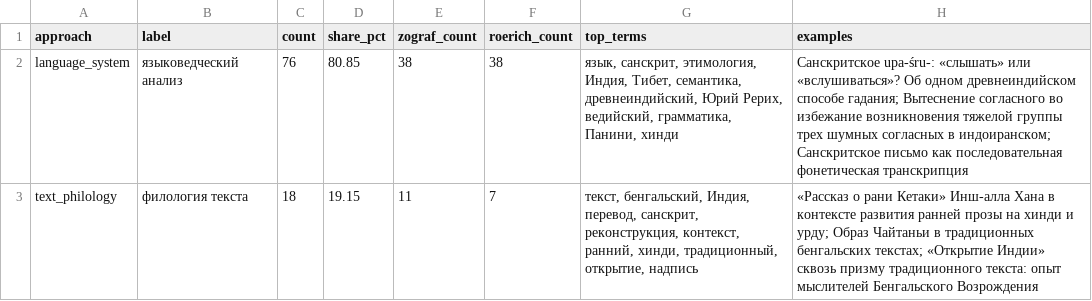
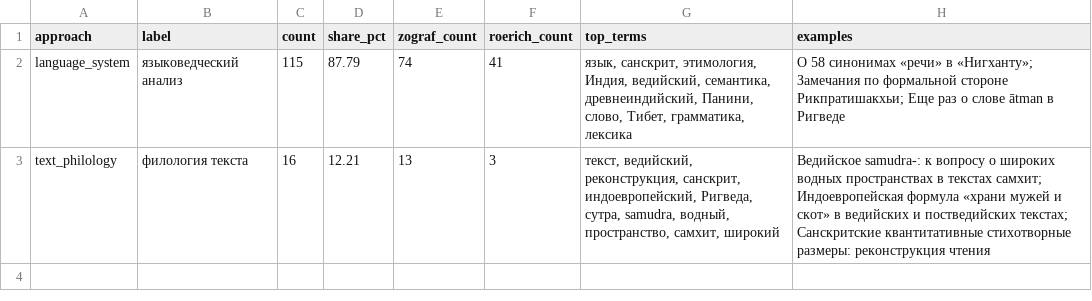
Before and after one commit to gasyoun/IndologyScholars, a CSV file: article/hypothesis_output/title_keyword_linguistics_subfields.csv, drawn as a sheet.

```diff
--- a/article/hypothesis_output/title_keyword_linguistics_subfields.csv
+++ b/article/hypothesis_output/title_keyword_linguistics_subfields.csv
@@ -1,3 +1,3 @@
 approach,label,count,share_pct,zograf_count,roerich_count,top_terms,examples
-language_system,языковедческий анализ,76,80.85,38,38,"язык, санскрит, этимология, Индия, Тибет, семантика, древнеиндийский, Юрий Рерих, ведийский, грамматика, Панини, хинди",Санскритское upa-śru-: «слышать» или «вслушиваться»? Об одном древнеиндийском способе гадания; Вытеснение согласного во избежание возникновения тяжелой группы трех шумных согласных в индоиранском; Санскритское письмо как последовательная фонетическая транскрипция
-text_philology,филология текста,18,19.15,11,7,"текст, бенгальский, Индия, перевод, санскрит, реконструкция, контекст, ранний, хинди, традиционный, открытие, надпись",«Рассказ о рани Кетаки» Инш-алла Хана в контексте развития ранней прозы на хинди и урду; Образ Чайтаньи в традиционных бенгальских текстах; «Открытие Индии» сквозь призму традиционного текста: опыт мыслителей Бенгальского Возрождения
+language_system,языковедческий анализ,115,87.79,74,41,"язык, санскрит, этимология, Индия, ведийский, семантика, древнеиндийский, Панини, слово, Тибет, грамматика, лексика",О 58 синонимах «речи» в «Нигханту»; Замечания по формальной стороне Рикпратишакхьи; Еще раз о слове ātman в Ригведе
+text_philology,филология текста,16,12.21,13,3,"текст, ведийский, реконструкция, санскрит, индоевропейский, Ригведа, сутра, samudra, водный, пространство, самхит, широкий",Ведийское samudra-: к вопросу о широких водных пространствах в текстах самхит; Индоевропейская формула «храни мужей и скот» в ведийских и постведийских текстах; Санскритские квантитативные стихотворные размеры: реконструкция чтения
```
Also changed, not shown: article/hypothesis_output/ikvia_bridge_cross_cohort.csv, article/hypothesis_output/roerich_theme_heading_audit.csv, 54 other files.
